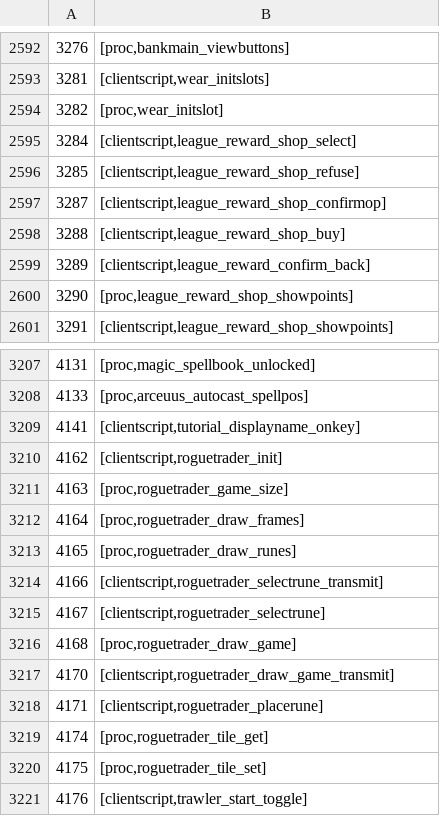
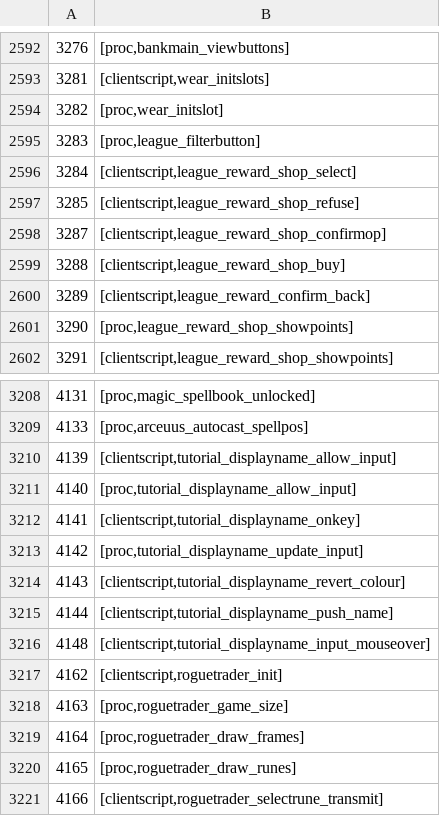
Before and after one commit to ThatGamerBlue/cs2-decompiler, a TSV file: src/main/resources/org/runestar/cs2/script-names.tsv, drawn as a sheet; only a part is shown, gaps mark what is left out; the shorter side is filled out with more unchanged rows; the diff names each change by its address in the sheet, - before the commit and + after, or states it on an @@ line.

Commit message:
Update names

```diff
--- a/src/main/resources/org/runestar/cs2/script-names.tsv
+++ b/src/main/resources/org/runestar/cs2/script-names.tsv
+row 2595: 3283 | [proc,league_filterbutton]
+row 3210: 4139 | [clientscript,tutorial_displayname_allow_input]
+row 3211: 4140 | [proc,tutorial_displayname_allow_input]
+row 3213: 4142 | [proc,tutorial_displayname_update_input]
+row 3214: 4143 | [clientscript,tutorial_displayname_revert_colour]
+row 3215: 4144 | [clientscript,tutorial_displayname_push_name]
+row 3216: 4148 | [clientscript,tutorial_displayname_input_mouseover]
```
Also changed, not shown: src/main/resources/org/runestar/cs2/obj-names.tsv.
